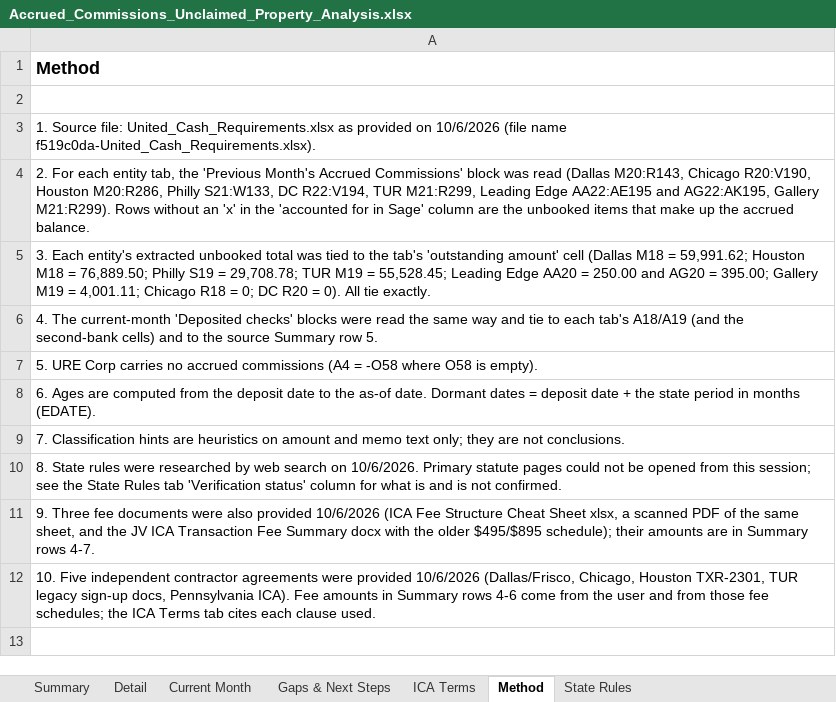
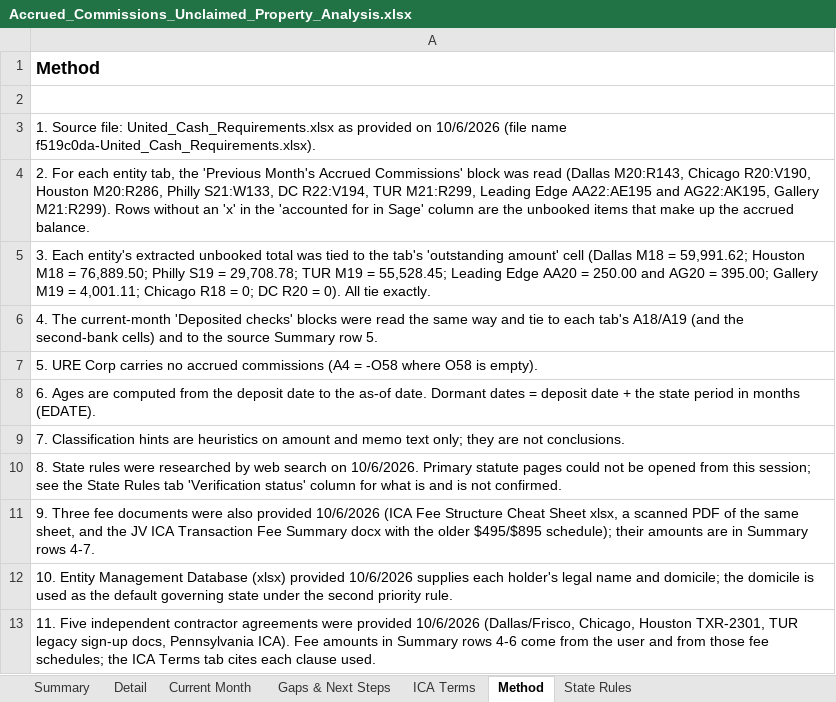
Before and after one commit to lmurrellURE/Claude-Code, an Excel workbook: accrued-commissions-analysis/Accrued_Commissions_Unclaimed_Property_Analysis.xlsx, sheet Method, drawn as a sheet; values as stored, in another font and other column widths than the file's, no borders; the diff names each change by its address in the sheet, - before the commit and + after, or states it on an @@ line.

```diff
--- a/accrued-commissions-analysis/Accrued_Commissions_Unclaimed_Property_Analysis.xlsx (sheet Method)
+++ b/accrued-commissions-analysis/Accrued_Commissions_Unclaimed_Property_Analysis.xlsx (sheet Method)
-A12: 10. Five independent contractor agreements were provided 10/6/2026 (Dallas/Frisco, Chicago, Houston TXR-2301, TUR legacy sign-up docs, Pennsylvania ICA). Fee amounts in Summary rows 4-6 come from the user and from those fee schedules; the ICA Terms tab cites each clause used.
+A12: 10. Entity Management Database (xlsx) provided 10/6/2026 supplies each holder's legal name and domicile; the domicile is used as the default governing state under the second priority rule.
+row 13: 11. Five independent contractor agreements were provided 10/6/2026 (Dallas/Frisco, Chicago, Houston TXR-2301, TUR legacy sign-up docs, Pennsylvania ICA). Fee amounts in Summary rows 4-6 come from the user and from those fee schedules; the ICA Terms tab cites each clause used.
```
Also changed, not shown: sheet Detail, sheet Summary, sheet Gaps & Next Steps, sheet State Rules, formulas that keep their value, 2 other files.
